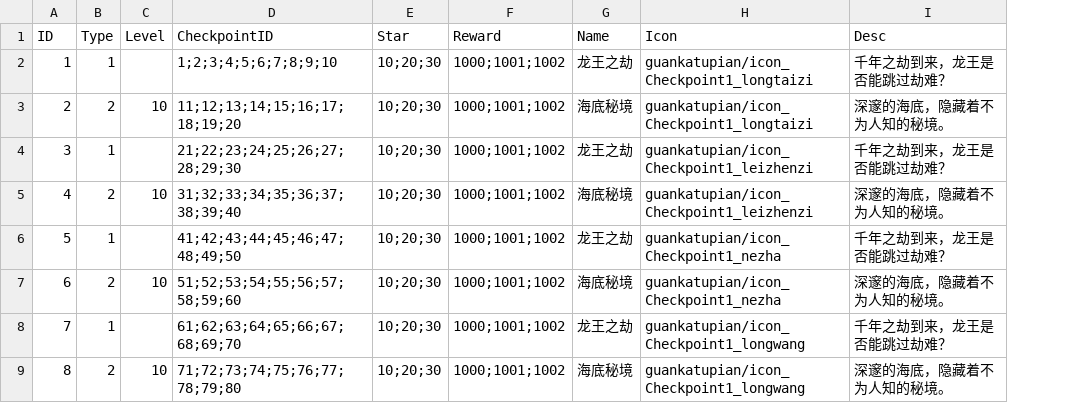
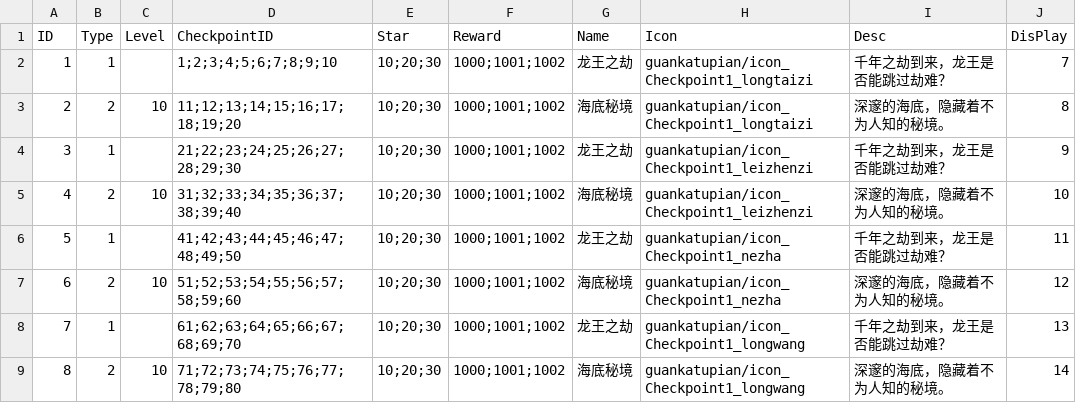
Before and after one commit to kevinnewkevin/xiyou, a CSV file: trunk/config/tables/HeroStroy.csv, drawn as a sheet; only a part is shown; the diff names each change by its address in the sheet, - before the commit and + after, or states it on an @@ line.

```diff
--- a/trunk/config/tables/HeroStroy.csv
+++ b/trunk/config/tables/HeroStroy.csv
+column J (DisPlay), rows 2-9: 7 | 8 | 9 | 10 | 11 | 12 | 13 | 14
```
